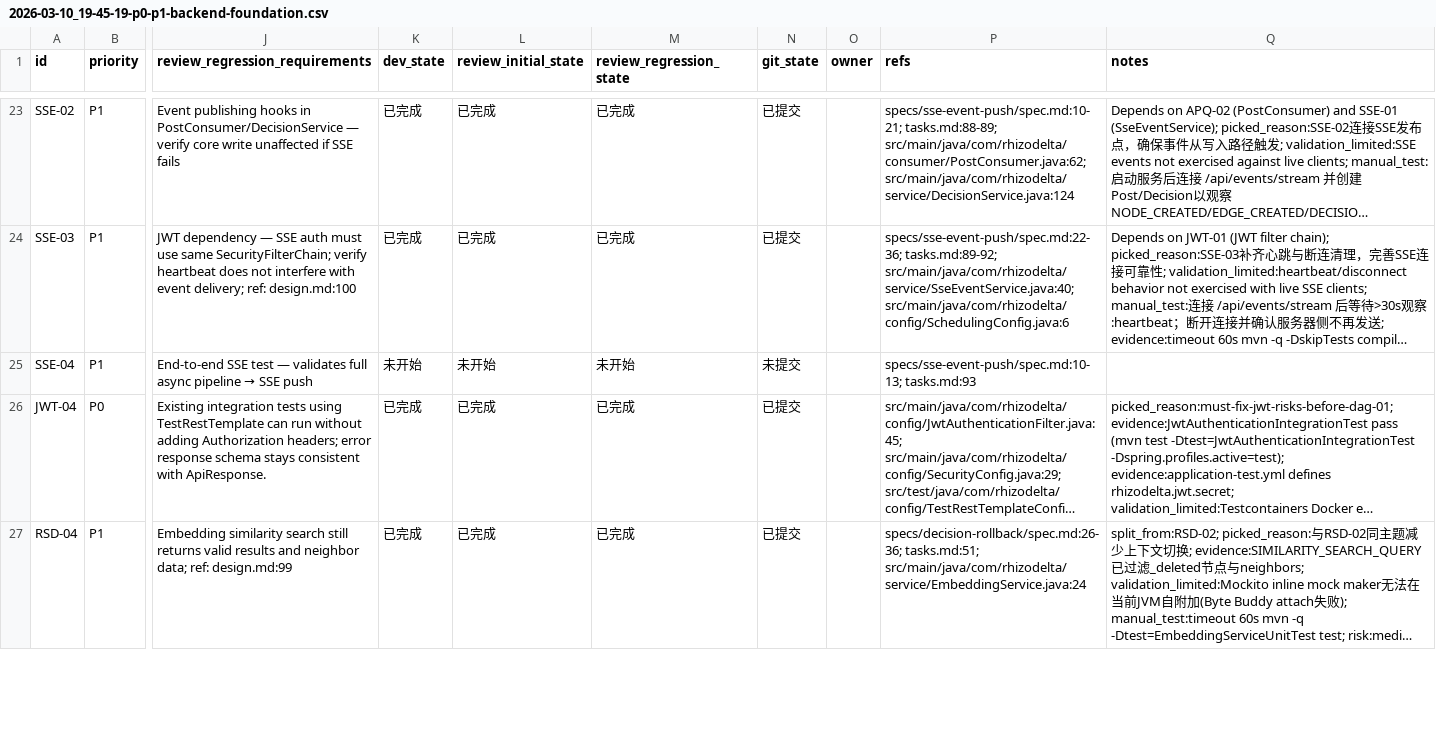
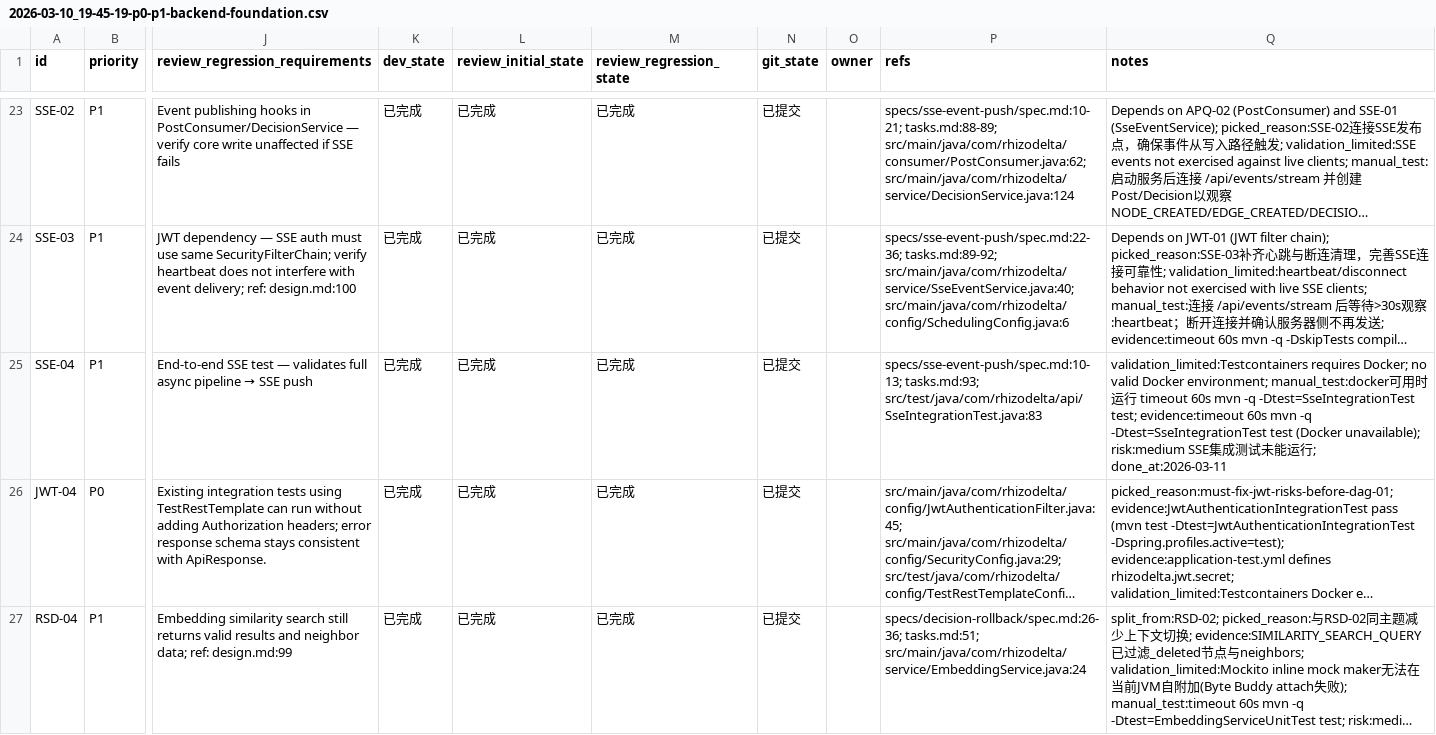
Before and after one commit to TUNTIANHAMMA-2/RhizoDelta, a CSV file: issues/2026-03-10_19-45-19-p0-p1-backend-foundation.csv, drawn as a sheet; only a part is shown, gaps mark what is left out; long unchanged cells end in …; the diff names each change by its address in the sheet, - before the commit and + after, or states it on an @@ line.

Commit message:
[SSE-04] SSE integration test

```diff
--- a/issues/2026-03-10_19-45-19-p0-p1-backend-foundation.csv
+++ b/issues/2026-03-10_19-45-19-p0-p1-backend-foundation.csv
-K25 (dev_state): 未开始
+K25 (dev_state): 已完成
-L25 (review_initial_state): 未开始
+L25 (review_initial_state): 已完成
-M25 (review_regression_state): 未开始
+M25 (review_regression_state): 已完成
-N25 (git_state): 未提交
+N25 (git_state): 已提交
-P25 (refs): specs/sse-event-push/spec.md:10-13; tasks.md:93
+P25 (refs): specs/sse-event-push/spec.md:10-13; tasks.md:93; src/test/java/com/rhizodelta/api/SseIntegrationTest.java:83
-Q25 (notes): (empty)
+Q25 (notes): validation_limited:Testcontainers requires Docker; no valid Docker environment; manual_test:docker可用时运行 timeout 60s mvn -q -Dtest=SseIntegrationTest test; evidence:timeout 60s mvn -q -Dtest=SseIntegrationTest test (Docker unavailable); risk:medium SSE集成测试未能运行; done_at:2026-03-11
```
Also changed, not shown: 1 other file.
